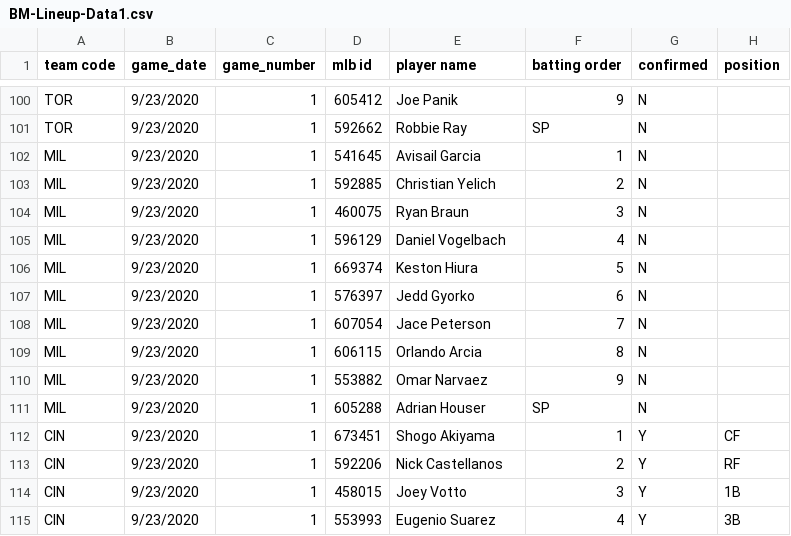
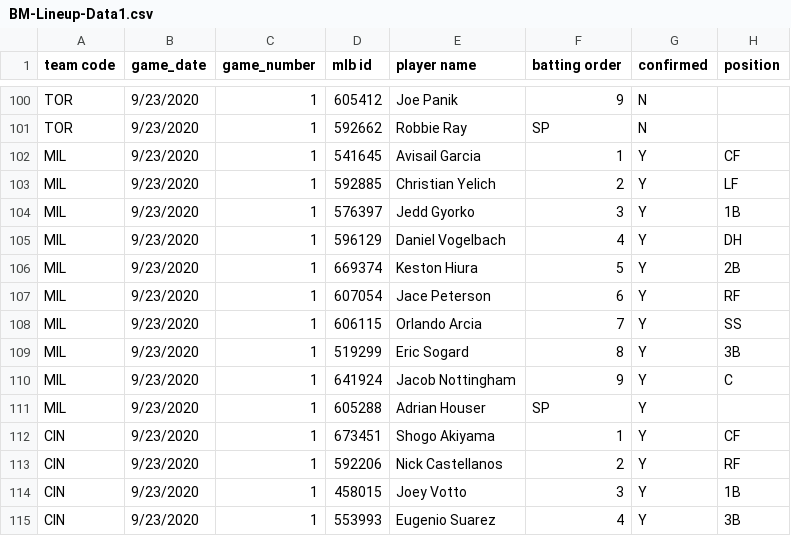
Before and after one commit to justinmof/MLBSheets-CSV-Files, a CSV file: BM-Lineup-Data1.csv, drawn as a sheet; only a part is shown, gaps mark what is left out.

```diff
--- a/BM-Lineup-Data1.csv
+++ b/BM-Lineup-Data1.csv
@@ -101,12 +101,12 @@ TOR,9/23/2020,1,605412,Joe Panik,9,N,
 TOR,9/23/2020,1,592662,Robbie Ray,SP,N,
-MIL,9/23/2020,1,541645,Avisail Garcia,1,N,
-MIL,9/23/2020,1,592885,Christian Yelich,2,N,
-MIL,9/23/2020,1,460075,Ryan Braun,3,N,
-MIL,9/23/2020,1,596129,Daniel Vogelbach,4,N,
-MIL,9/23/2020,1,669374,Keston Hiura,5,N,
-MIL,9/23/2020,1,576397,Jedd Gyorko,6,N,
-MIL,9/23/2020,1,607054,Jace Peterson,7,N,
-MIL,9/23/2020,1,606115,Orlando Arcia,8,N,
-MIL,9/23/2020,1,553882,Omar Narvaez,9,N,
-MIL,9/23/2020,1,605288,Adrian Houser,SP,N,
+MIL,9/23/2020,1,541645,Avisail Garcia,1,Y,CF
+MIL,9/23/2020,1,592885,Christian Yelich,2,Y,LF
+MIL,9/23/2020,1,576397,Jedd Gyorko,3,Y,1B
+MIL,9/23/2020,1,596129,Daniel Vogelbach,4,Y,DH
+MIL,9/23/2020,1,669374,Keston Hiura,5,Y,2B
+MIL,9/23/2020,1,607054,Jace Peterson,6,Y,RF
+MIL,9/23/2020,1,606115,Orlando Arcia,7,Y,SS
+MIL,9/23/2020,1,519299,Eric Sogard,8,Y,3B
+MIL,9/23/2020,1,641924,Jacob Nottingham,9,Y,C
+MIL,9/23/2020,1,605288,Adrian Houser,SP,Y,
 CIN,9/23/2020,1,673451,Shogo Akiyama,1,Y,CF
```
Also changed, not shown: BM-Lineup-Data.csv.
